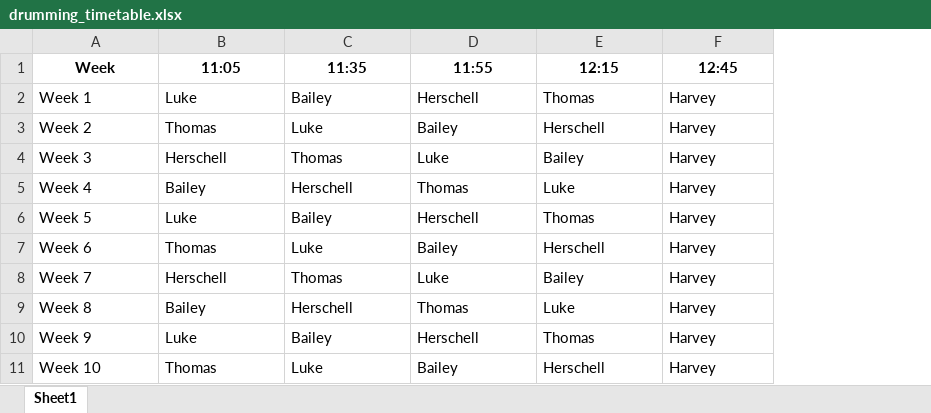
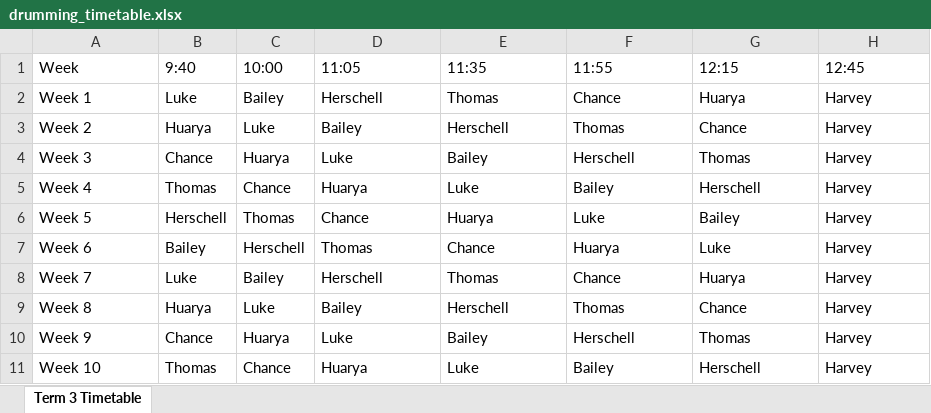
Before and after one commit to lrrecords/drumming-timetable, an Excel workbook: drumming_timetable.xlsx, sheet Term 3 Timetable, drawn as a sheet; values as stored, in another font and other column widths than the file's, no borders; addresses are those after the commit; the diff names each change by its address in the sheet, - before the commit and + after, or states it on an @@ line.

```diff
--- a/drumming_timetable.xlsx (sheet Term 3 Timetable)
+++ b/drumming_timetable.xlsx (sheet Term 3 Timetable)
-sheet tab: Sheet1
+sheet tab: Term 3 Timetable
+column B (9:40), rows 2-11: Luke | Huarya | Chance | Thomas | Herschell | Bailey | Luke | Huarya | Chance | Thomas
+column C (10:00), rows 2-11: Bailey | Luke | Huarya | Chance | Thomas | Herschell | Bailey | Luke | Huarya | Chance
@@ A1 bold: on → off, alignment: center → left @@
@@ D1:H1 bold: on → off, alignment: center → left @@
-D2 (11:05): Luke
+D2 (11:05): Herschell
-E2 (11:35): Bailey
+E2 (11:35): Thomas
-F2 (11:55): Herschell
+F2 (11:55): Chance
-G2 (12:15): Thomas
+G2 (12:15): Huarya
-D3 (11:05): Thomas
+D3 (11:05): Bailey
-E3 (11:35): Luke
+E3 (11:35): Herschell
-F3 (11:55): Bailey
+F3 (11:55): Thomas
-G3 (12:15): Herschell
+G3 (12:15): Chance
-D4 (11:05): Herschell
+D4 (11:05): Luke
-E4 (11:35): Thomas
+E4 (11:35): Bailey
-F4 (11:55): Luke
+F4 (11:55): Herschell
-G4 (12:15): Bailey
+G4 (12:15): Thomas
-D5 (11:05): Bailey
+D5 (11:05): Huarya
-E5 (11:35): Herschell
+E5 (11:35): Luke
-F5 (11:55): Thomas
+F5 (11:55): Bailey
-G5 (12:15): Luke
+G5 (12:15): Herschell
-D6 (11:05): Luke
+D6 (11:05): Chance
-E6 (11:35): Bailey
+E6 (11:35): Huarya
-F6 (11:55): Herschell
+F6 (11:55): Luke
-G6 (12:15): Thomas
+G6 (12:15): Bailey
-E7 (11:35): Luke
+E7 (11:35): Chance
-F7 (11:55): Bailey
+F7 (11:55): Huarya
-G7 (12:15): Herschell
+G7 (12:15): Luke
-F8 (11:55): Luke
+F8 (11:55): Chance
-G8 (12:15): Bailey
+G8 (12:15): Huarya
-G9 (12:15): Luke
+G9 (12:15): Chance
-D11 (11:05): Thomas
+D11 (11:05): Huarya
```
Also changed, not shown: 5 other files.
